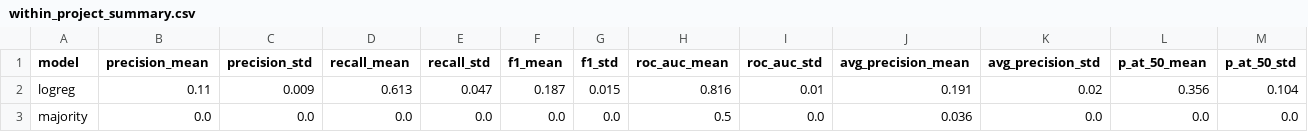
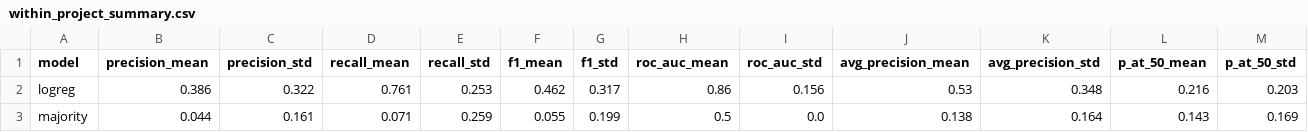
Before and after one commit to omaryounesss/Flaky-Test-Prediction-diss, a CSV file: results/within_project_summary.csv, drawn as a sheet; only a part is shown; the diff covers the shown part only.

```diff
--- a/results/within_project_summary.csv
+++ b/results/within_project_summary.csv
@@ -1,3 +1,3 @@
 model,precision_mean,precision_std,recall_mean,recall_std,f1_mean,f1_std,roc_auc_mean,roc_auc_std,avg_precision_mean,avg_precision_std,p_at_50_mean,p_at_50_std
-logreg,0.11,0.009,0.613,0.047,0.187,0.015,0.816,0.01,0.191,0.02,0.356,0.104
-majority,0.0,0.0,0.0,0.0,0.0,0.0,0.5,0.0,0.036,0.0,0.0,0.0
+logreg,0.386,0.322,0.761,0.253,0.462,0.317,0.86,0.156,0.53,0.348,0.216,0.203
+majority,0.044,0.161,0.071,0.259,0.055,0.199,0.5,0.0,0.138,0.164,0.143,0.169
```
Also changed, not shown: 1 removed row and 24 edited cells elsewhere in this file, results/ablations.csv, results/cross_project_folds.csv, 12 other files.
